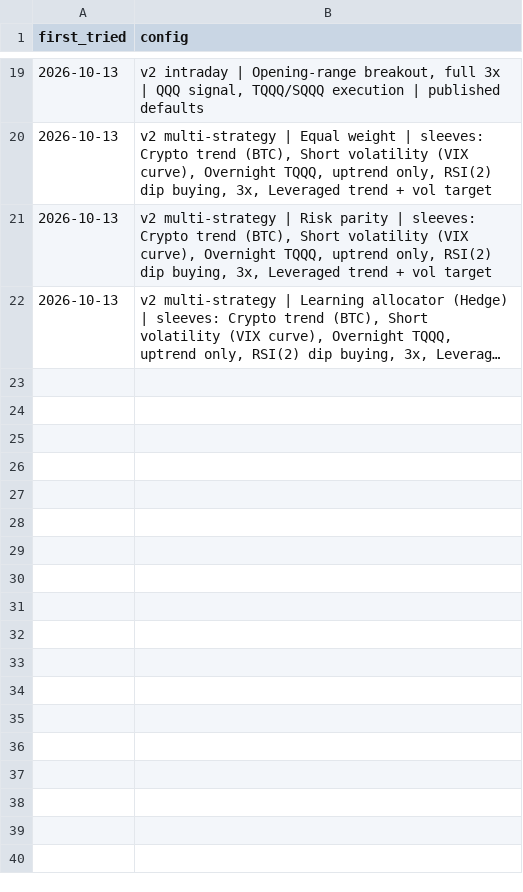
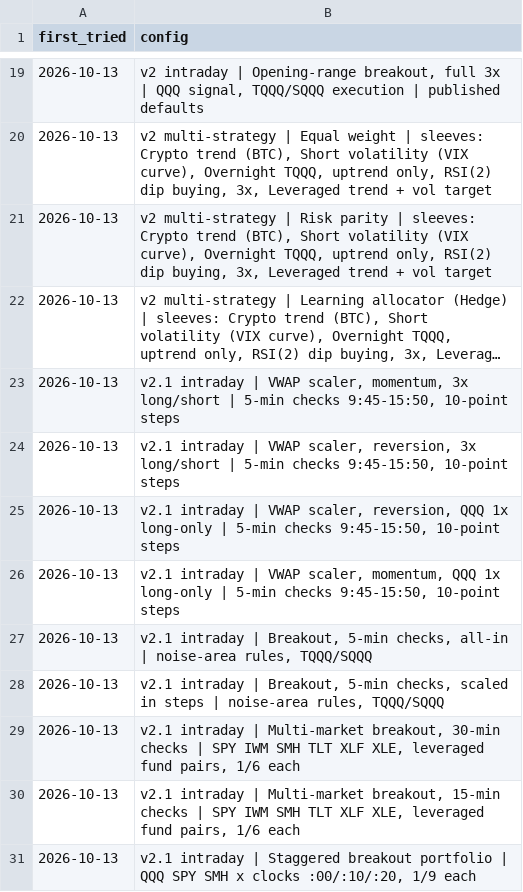
Before and after one commit to nmallik1029/paper-trading-lab, a CSV file: experiments.csv, drawn as a sheet; only a part is shown, gaps mark what is left out; long unchanged cells end in …; the diff names each change by its address in the sheet, - before the commit and + after, or states it on an @@ line.

Commit message:
Lab v2.1: staggered breakout portfolio, more activity, distinct strategies
The equal-weight fund duplicated the learning allocator, and the site traded
only a few times a day. Tested ways to trade more often: 5-minute checks and
VWAP scalers all lost money after costs, and the breakout on six more markets
only broke even. What kept the edge: the 30-minute breakout on QQQ, SPY and SMH,
each on three clocks offset by 10 minutes (nine slices, ~16 trades a day).
Holdout 2023+: 21%/yr, Sharpe 0.78, worst drop -16%.

- Second account now runs the staggered breakout portfolio (per-slice share
  tracking so slices sharing a fund don't sell each other's shares).
- The learning allocator moves to the third account; the fund is retired.
- Live code verified by rehearsing past days with a fake clock: 107-108 of
  108 slice decisions match the backtest.
- Fund trading costs now come from current prices (split-adjusted history
  distorted them); QQQ trader holdout 38%/yr, Sharpe 1.30.
- Dashboard: trade feed, today's intraday chart, nine-slice grid, an About
  section, and rebuilds every 30 minutes from the trading job.

```diff
--- a/experiments.csv
+++ b/experiments.csv
+row 23: 2026-10-13 | v2.1 intraday | VWAP scaler, momentum, 3x long/short | 5-min checks 9:45-15:50, 10-point steps
+row 24: 2026-10-13 | v2.1 intraday | VWAP scaler, reversion, 3x long/short | 5-min checks 9:45-15:50, 10-point steps
+row 25: 2026-10-13 | v2.1 intraday | VWAP scaler, reversion, QQQ 1x long-only | 5-min checks 9:45-15:50, 10-point steps
+row 26: 2026-10-13 | v2.1 intraday | VWAP scaler, momentum, QQQ 1x long-only | 5-min checks 9:45-15:50, 10-point steps
+row 27: 2026-10-13 | v2.1 intraday | Breakout, 5-min checks, all-in | noise-area rules, TQQQ/SQQQ
+row 28: 2026-10-13 | v2.1 intraday | Breakout, 5-min checks, scaled in steps | noise-area rules, TQQQ/SQQQ
+row 29: 2026-10-13 | v2.1 intraday | Multi-market breakout, 30-min checks | SPY IWM SMH TLT XLF XLE, leveraged fund pairs, 1/6 each
+row 30: 2026-10-13 | v2.1 intraday | Multi-market breakout, 15-min checks | SPY IWM SMH TLT XLF XLE, leveraged fund pairs, 1/6 each
+row 31: 2026-10-13 | v2.1 intraday | Staggered breakout portfolio | QQQ SPY SMH x clocks :00/:10/:20, 1/9 each
```
Also changed, not shown: report/v2_daytrader_daily_returns.csv, 23 other files.
